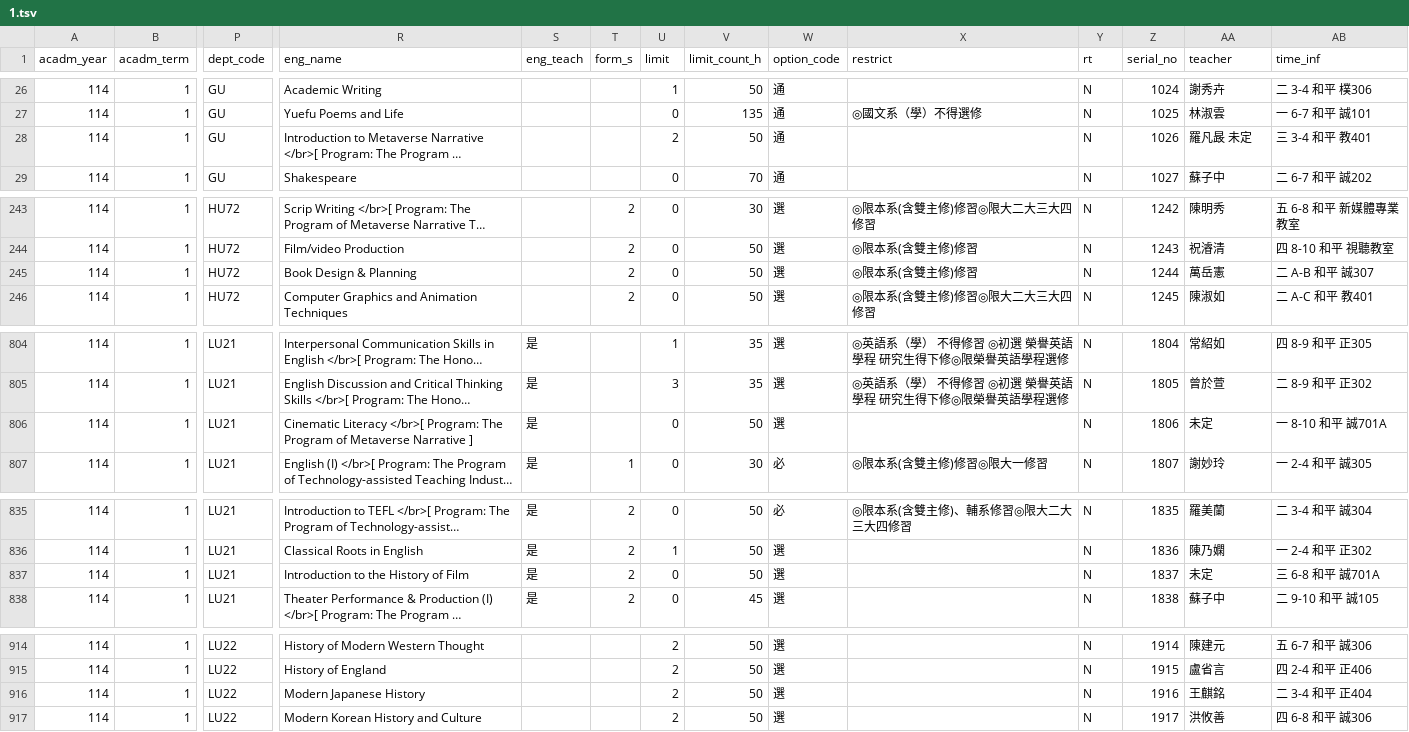
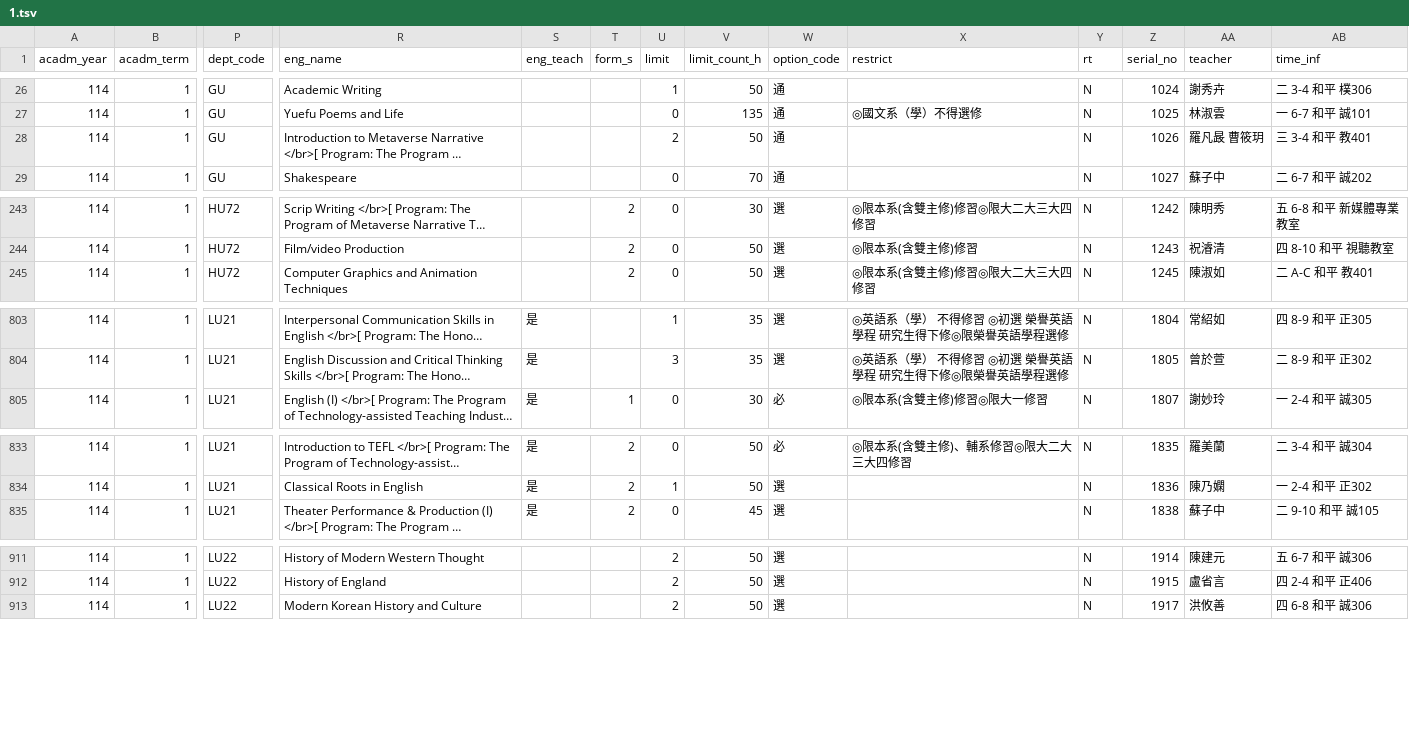
Before and after one commit to sun92122/ntnux-frontend, a TSV file: public/data/114-1/1.tsv, drawn as a sheet; only a part is shown, gaps mark what is left out; long unchanged cells end in …; rows hold the shown columns only; the diff covers the shown part only; the diff names each change by its address in the sheet, - before the commit and + after, or states it on an @@ line.

```diff
--- a/public/data/114-1/1.tsv
+++ b/public/data/114-1/1.tsv
-AA28 (teacher): 羅凡晸 未定
+AA28 (teacher): 羅凡晸 曹筱玥
-row 245: 114 | 1 | HU72 | Book Design & Planning |  | 2 | 0 | 50 | 選 | ◎限本系(含雙主修)修習 | N | 1244 | 萬岳憲 | 二 A-B 和平 誠307
-row 806: 114 | 1 | LU21 | Cinematic Literacy </br>[ Program: The Program of Metaverse Narrative ] | 是 |  | 0 | 50 | 選 |  | N | 1806 | 未定 | 一 8-10 和平 誠701A
-row 837: 114 | 1 | LU21 | Introduction to the History of Film | 是 | 2 | 0 | 50 | 選 |  | N | 1837 | 未定 | 三 6-8 和平 誠701A
-row 916: 114 | 1 | LU22 | Modern Japanese History |  |  | 2 | 50 | 選 |  | N | 1916 | 王麒銘 | 二 3-4 和平 正404
```
Also changed, not shown: 1 edited cell elsewhere in this file, public/data/114-1/0.tsv, public/data/114-1/2.tsv, 1 other file.
